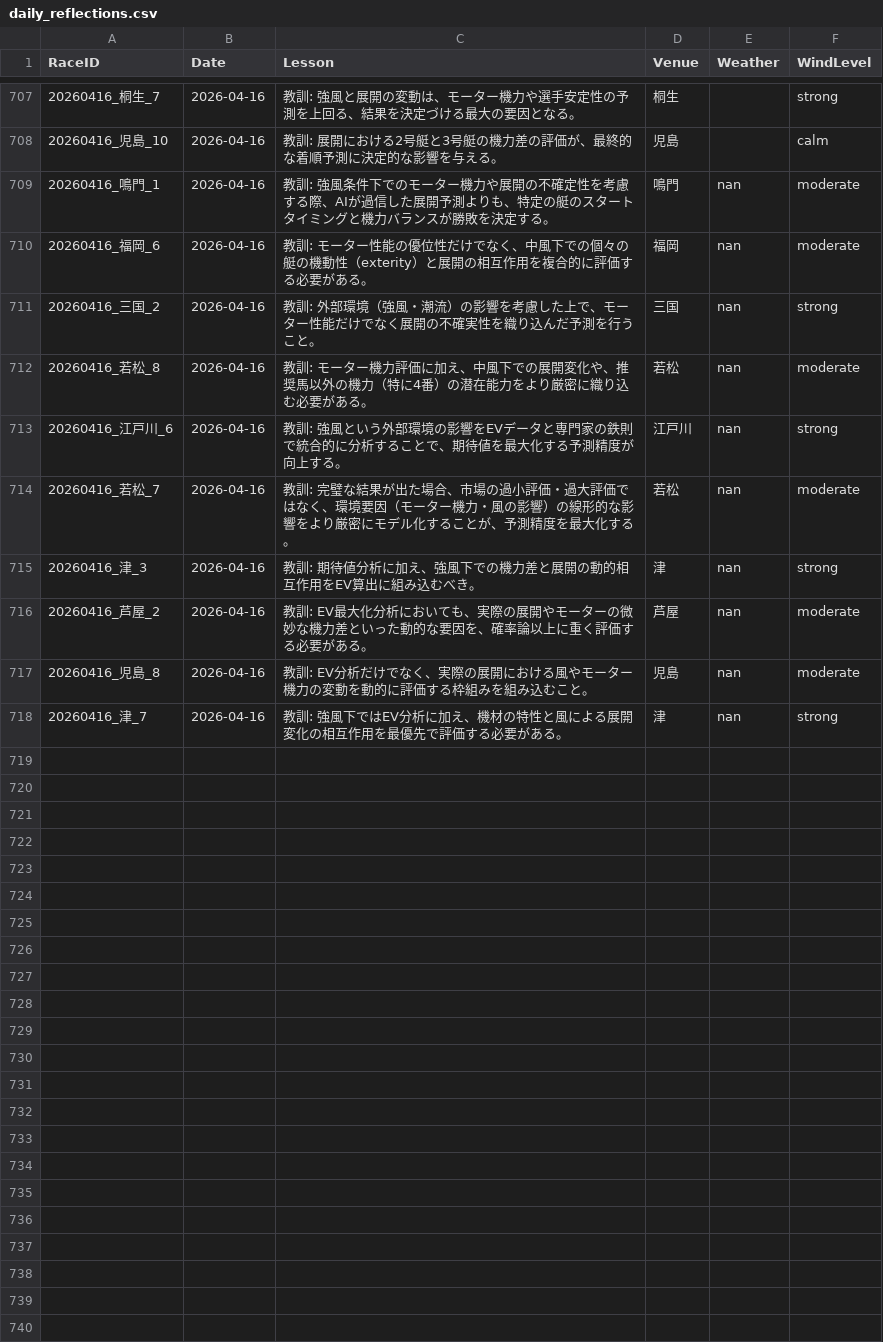
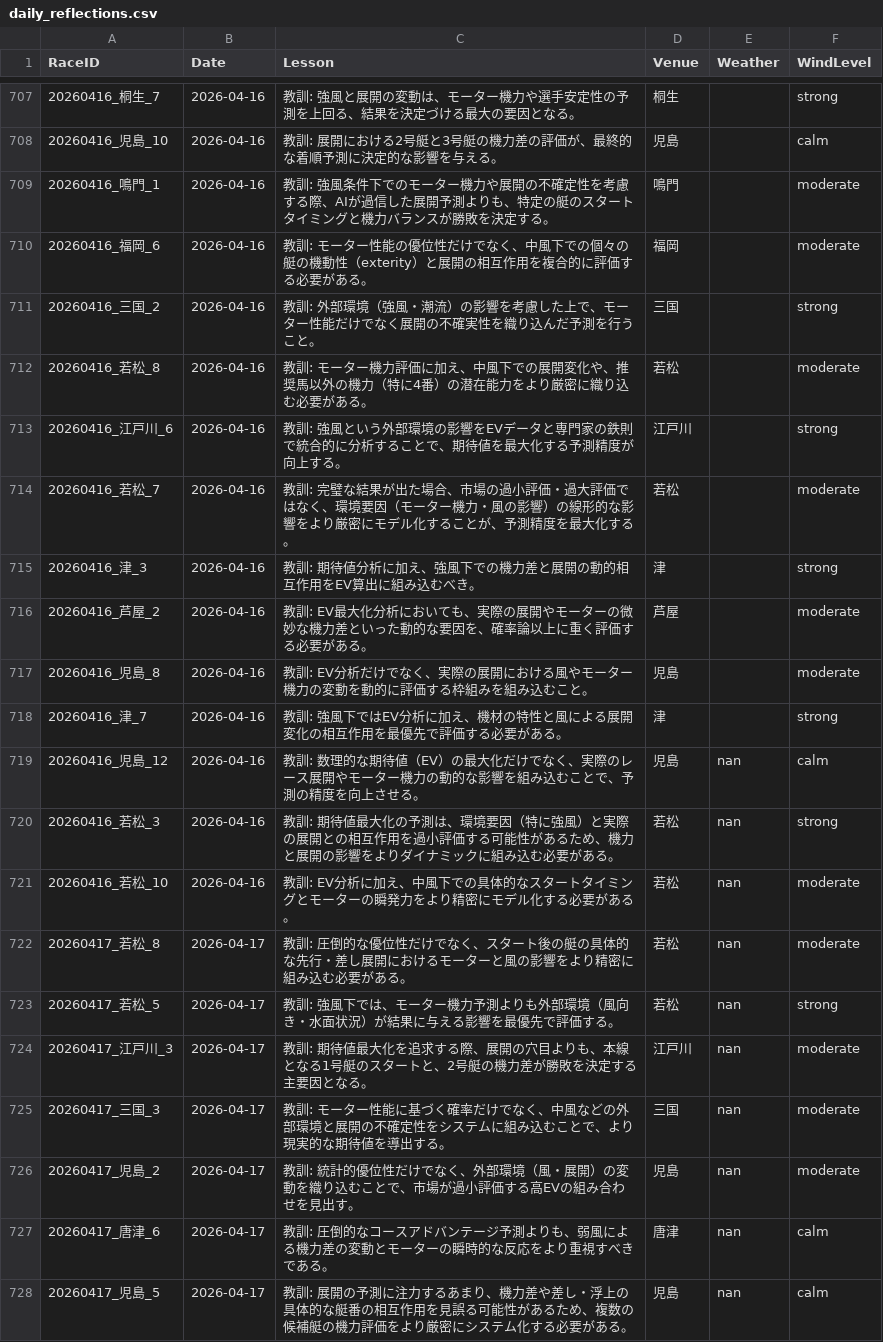
Before and after one commit to kids-masaru/Play, a CSV file: daily_data/daily_reflections.csv, drawn as a sheet; only a part is shown, gaps mark what is left out.

Commit message:
Auto-update dashboard data: 2026-05-01 00:55:57

```diff
--- a/daily_data/daily_reflections.csv
+++ b/daily_data/daily_reflections.csv
@@ -711,11 +711,21 @@ RaceID,Date,Lesson,Venue,Weather,WindLevel
 20260416_児島_10,2026-04-16,教訓: 展開における2号艇と3号艇の機力差の評価が、最終的な着順予測に決定的な影響を与える。,児島,,calm
-20260416_鳴門_1,2026-04-16,教訓: 強風条件下でのモーター機力や展開の不確定性を考慮する際、AIが過信した展開予測よりも、特定の艇のスタートタイミングと機力バランスが勝敗を決定する。,鳴門,nan,moderate
-20260416_福岡_6,2026-04-16,教訓: モーター性能の優位性だけでなく、中風下での個々の艇の機動性（exterity）と展開の相互作用を複合的に評価する必要がある。,福岡,nan,moderate
-20260416_三国_2,2026-04-16,教訓: 外部環境（強風・潮流）の影響を考慮した上で、モーター性能だけでなく展開の不確実性を織り込んだ予測を行うこと。,三国,nan,strong
-20260416_若松_8,2026-04-16,教訓: モーター機力評価に加え、中風下での展開変化や、推奨馬以外の機力（特に4番）の潜在能力をより厳密に織り込む必要がある。,若松,nan,moderate
-20260416_江戸川_6,2026-04-16,教訓: 強風という外部環境の影響をEVデータと専門家の鉄則で統合的に分析することで、期待値を最大化する予測精度が向上する。,江戸川,nan,strong
-20260416_若松_7,2026-04-16,教訓: 完璧な結果が出た場合、市場の過小評価・過大評価ではなく、環境要因（モーター機力・風の影響）の線形的な影響をより厳密にモデル化することが、予測精度を最大化する。,若松,nan,moderate
-20260416_津_3,2026-04-16,教訓: 期待値分析に加え、強風下での機力差と展開の動的相互作用をEV算出に組み込むべき。,津,nan,strong
-20260416_芦屋_2,2026-04-16,教訓: EV最大化分析においても、実際の展開やモーターの微妙な機力差といった動的な要因を、確率論以上に重く評価する必要がある。,芦屋,nan,moderate
-20260416_児島_8,2026-04-16,教訓: EV分析だけでなく、実際の展開における風やモーター機力の変動を動的に評価する枠組みを組み込むこと。,児島,nan,moderate
-20260416_津_7,2026-04-16,教訓: 強風下ではEV分析に加え、機材の特性と風による展開変化の相互作用を最優先で評価する必要がある。,津,nan,strong
+20260416_鳴門_1,2026-04-16,教訓: 強風条件下でのモーター機力や展開の不確定性を考慮する際、AIが過信した展開予測よりも、特定の艇のスタートタイミングと機力バランスが勝敗を決定する。,鳴門,,moderate
+20260416_福岡_6,2026-04-16,教訓: モーター性能の優位性だけでなく、中風下での個々の艇の機動性（exterity）と展開の相互作用を複合的に評価する必要がある。,福岡,,moderate
+20260416_三国_2,2026-04-16,教訓: 外部環境（強風・潮流）の影響を考慮した上で、モーター性能だけでなく展開の不確実性を織り込んだ予測を行うこと。,三国,,strong
+20260416_若松_8,2026-04-16,教訓: モーター機力評価に加え、中風下での展開変化や、推奨馬以外の機力（特に4番）の潜在能力をより厳密に織り込む必要がある。,若松,,moderate
+20260416_江戸川_6,2026-04-16,教訓: 強風という外部環境の影響をEVデータと専門家の鉄則で統合的に分析することで、期待値を最大化する予測精度が向上する。,江戸川,,strong
+20260416_若松_7,2026-04-16,教訓: 完璧な結果が出た場合、市場の過小評価・過大評価ではなく、環境要因（モーター機力・風の影響）の線形的な影響をより厳密にモデル化することが、予測精度を最大化する。,若松,,moderate
+20260416_津_3,2026-04-16,教訓: 期待値分析に加え、強風下での機力差と展開の動的相互作用をEV算出に組み込むべき。,津,,strong
+20260416_芦屋_2,2026-04-16,教訓: EV最大化分析においても、実際の展開やモーターの微妙な機力差といった動的な要因を、確率論以上に重く評価する必要がある。,芦屋,,moderate
+20260416_児島_8,2026-04-16,教訓: EV分析だけでなく、実際の展開における風やモーター機力の変動を動的に評価する枠組みを組み込むこと。,児島,,moderate
+20260416_津_7,2026-04-16,教訓: 強風下ではEV分析に加え、機材の特性と風による展開変化の相互作用を最優先で評価する必要がある。,津,,strong
+20260416_児島_12,2026-04-16,教訓: 数理的な期待値（EV）の最大化だけでなく、実際のレース展開やモーター機力の動的な影響を組み込むことで、予測の精度を向上させる。,児島,nan,calm
+20260416_若松_3,2026-04-16,教訓: 期待値最大化の予測は、環境要因（特に強風）と実際の展開との相互作用を過小評価する可能性があるため、機力と展開の影響をよりダイナミックに組み込む必要がある。,若松,nan,strong
+20260416_若松_10,2026-04-16,教訓: EV分析に加え、中風下での具体的なスタートタイミングとモーターの瞬発力をより精密にモデル化する必要がある。,若松,nan,moderate
+20260417_若松_8,2026-04-17,教訓: 圧倒的な優位性だけでなく、スタート後の艇の具体的な先行・差し展開におけるモーターと風の影響をより精密に組み込む必要がある。,若松,nan,moderate
+20260417_若松_5,2026-04-17,教訓: 強風下では、モーター機力予測よりも外部環境（風向き・水面状況）が結果に与える影響を最優先で評価する。,若松,nan,strong
+20260417_江戸川_3,2026-04-17,教訓: 期待値最大化を追求する際、展開の穴目よりも、本線となる1号艇のスタートと、2号艇の機力差が勝敗を決定する主要因となる。,江戸川,nan,moderate
+20260417_三国_3,2026-04-17,教訓: モーター性能に基づく確率だけでなく、中風などの外部環境と展開の不確定性をシステムに組み込むことで、より現実的な期待値を導出する。,三国,nan,moderate
+20260417_児島_2,2026-04-17,教訓: 統計的優位性だけでなく、外部環境（風・展開）の変動を織り込むことで、市場が過小評価する高EVの組み合わせを見出す。,児島,nan,moderate
+20260417_唐津_6,2026-04-17,教訓: 圧倒的なコースアドバンテージ予測よりも、弱風による機力差の変動とモーターの瞬時的な反応をより重視すべきである。,唐津,nan,calm
+20260417_児島_5,2026-04-17,教訓: 展開の予測に注力するあまり、機力差や差し・浮上の具体的な艇番の相互作用を見誤る可能性があるため、複数の候補艇の機力評価をより厳密にシステム化する必要がある。,児島,nan,calm
```
Also changed, not shown: dashboard/public/daily_data/daily_player_course_stats.csv, dashboard/public/daily_data/daily_reflections.csv, 2 other files.
